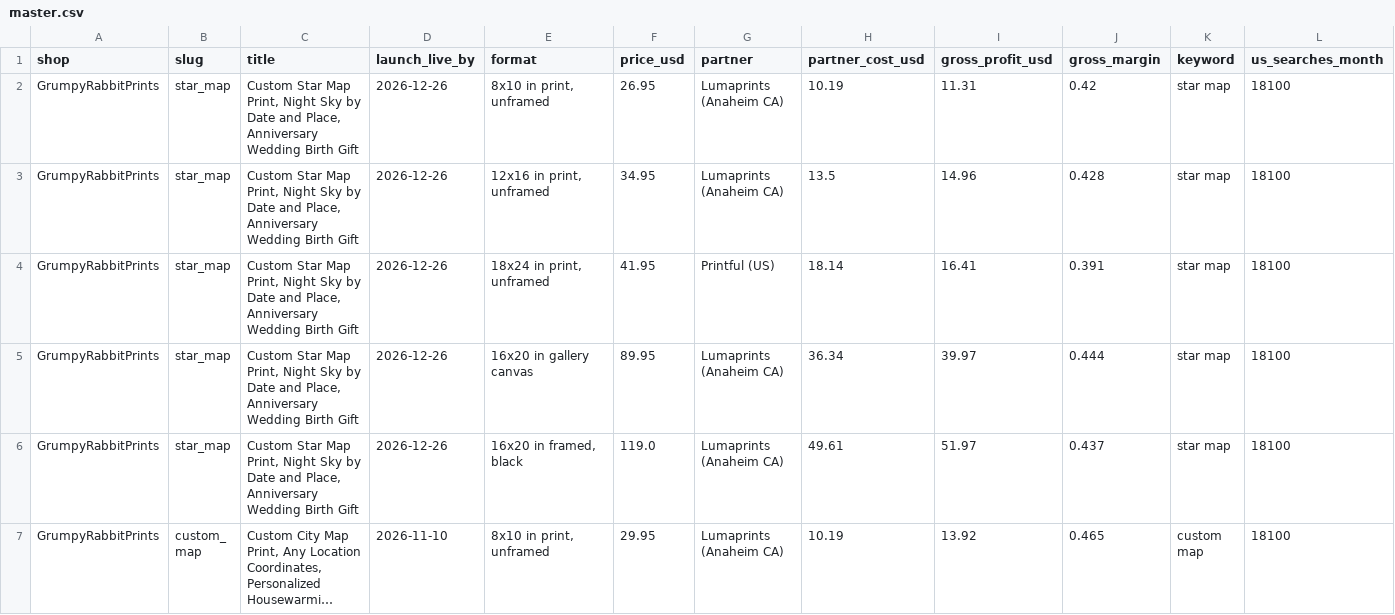
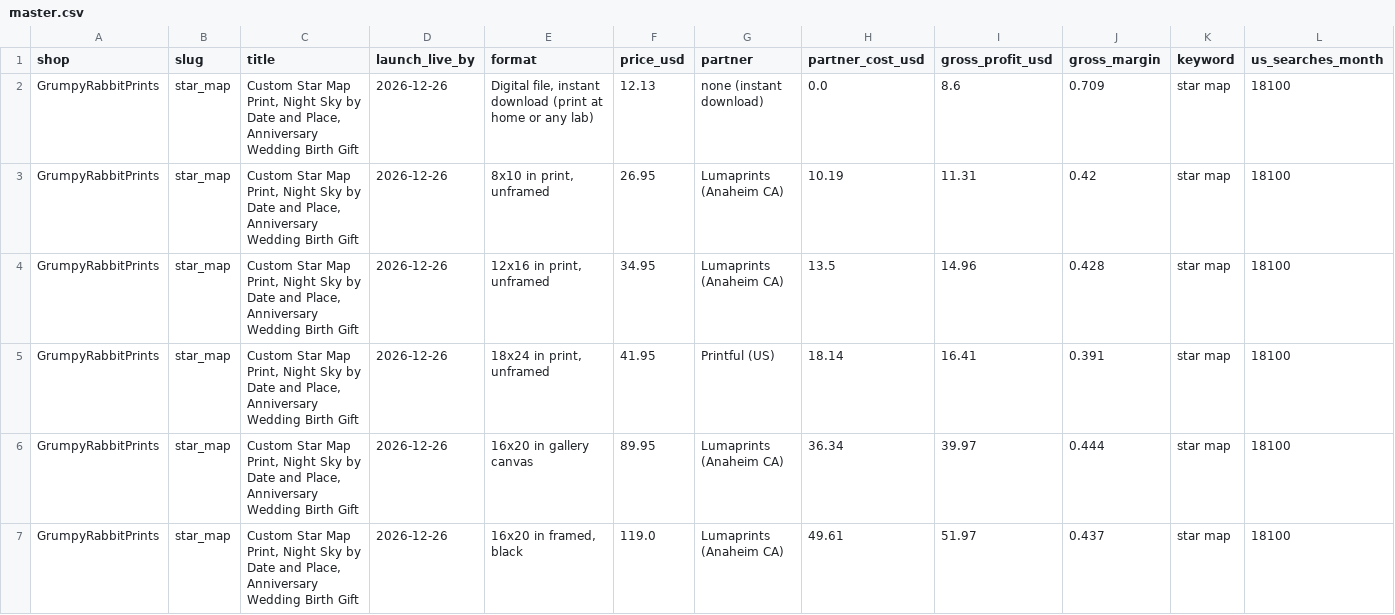
Before and after one commit to huncrew/aaaaabbccc, a CSV file: etsy_pipeline/listings/master.csv, drawn as a sheet; only a part is shown; the shorter side is filled out with more unchanged rows; long unchanged cells end in …; rows hold the shown columns only; the diff covers the shown part only; the diff names each change by its address in the sheet, - before the commit and + after, or states it on an @@ line.

```diff
--- a/etsy_pipeline/listings/master.csv
+++ b/etsy_pipeline/listings/master.csv
+row 2: GrumpyRabbitPrints | star_map | Custom Star Map Print, Night Sky by Date and Place, Anniversary Wedding Birth Gift | 2026-12-26 | Digital file, instant download (print at home or any lab) | 12.13 | none (instant download) | 0.0 | 8.6 | 0.709 | star map | 18100
```
Also changed, not shown: 9 added rows elsewhere in this file, 33 other files.
